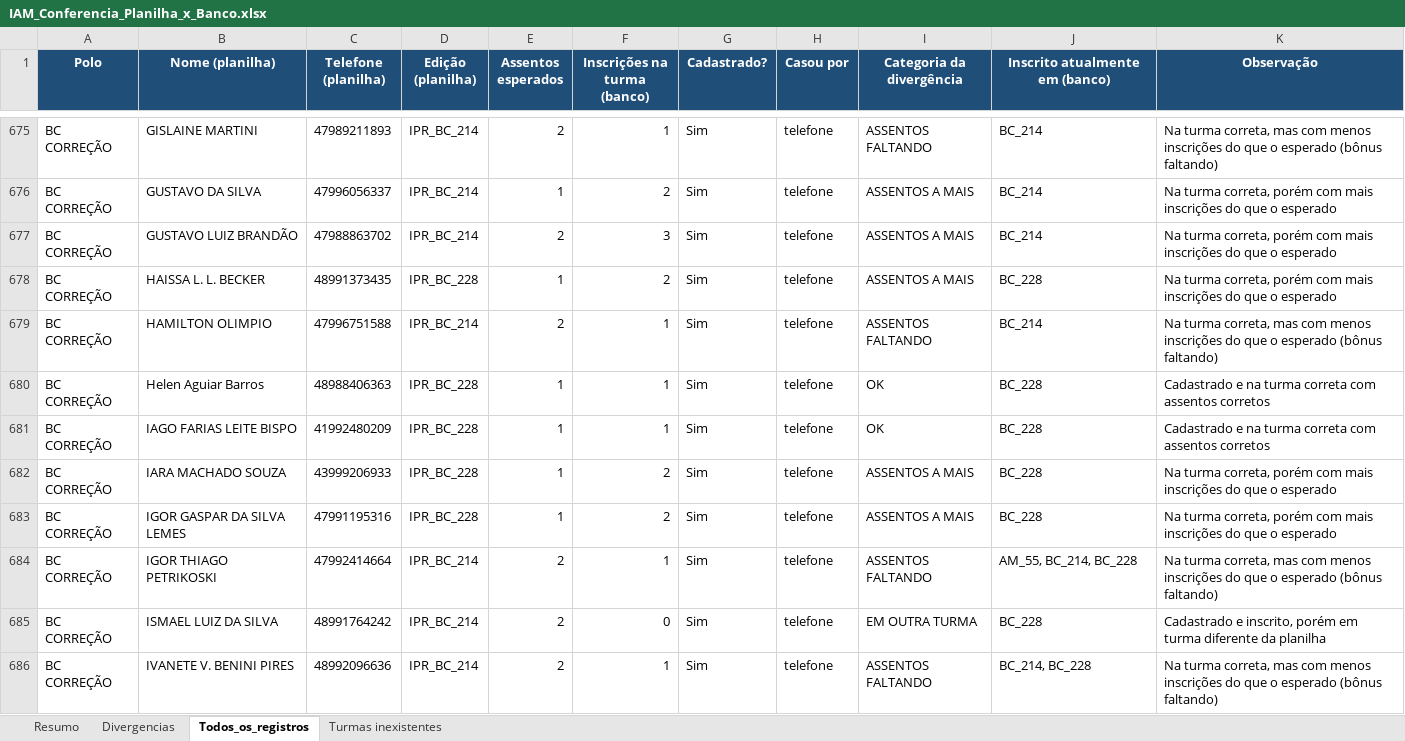
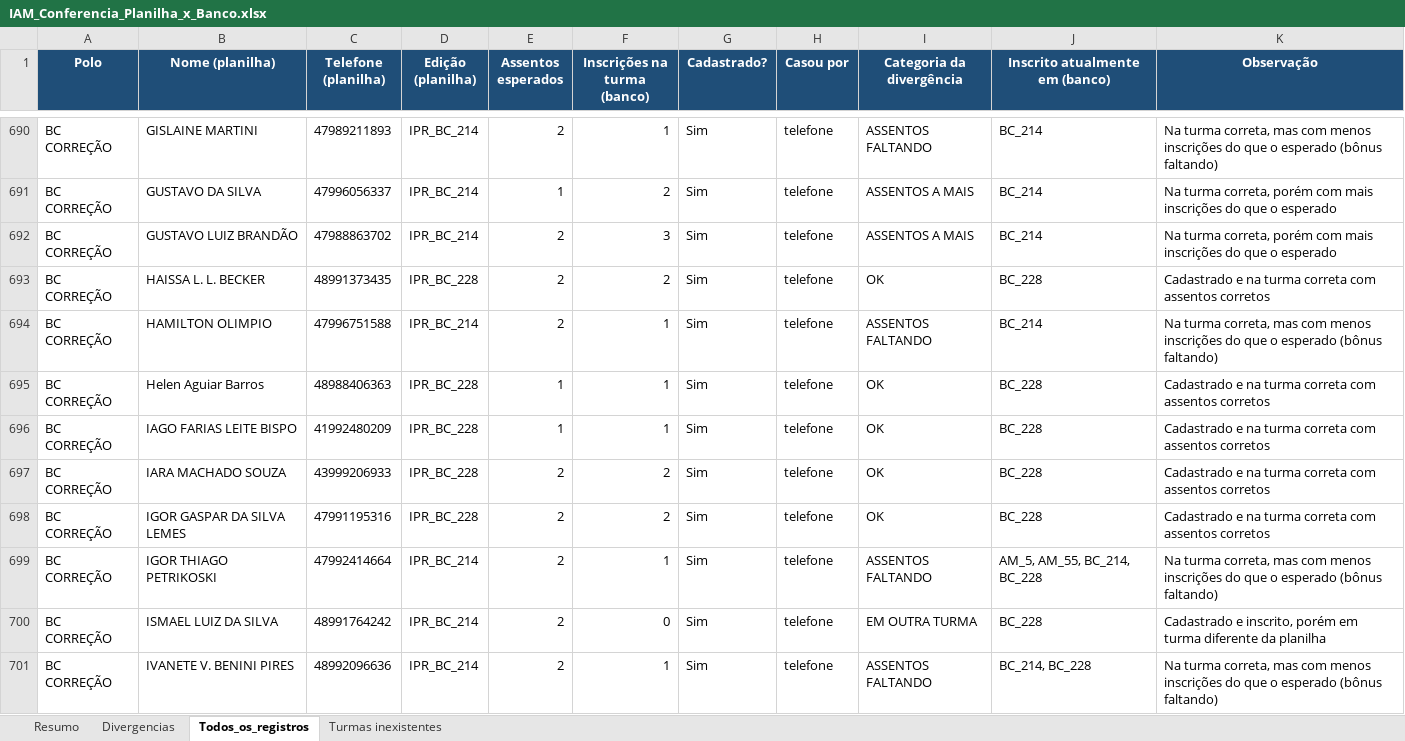
Before and after one commit to infinityintelligence07-tech/IAM-Control-Backend, an Excel workbook: IAM_Conferencia_Planilha_x_Banco.xlsx, sheet Todos_os_registros, drawn as a sheet; only a part is shown, gaps mark what is left out; values as stored, in another font and other column widths than the file's, no borders; addresses are those after the commit; the diff covers the shown part only; the diff names each change by its address in the sheet, - before the commit and + after, or states it on an @@ line.

```diff
--- a/IAM_Conferencia_Planilha_x_Banco.xlsx (sheet Todos_os_registros)
+++ b/IAM_Conferencia_Planilha_x_Banco.xlsx (sheet Todos_os_registros)
-E693 (Assentos esperados): 1
+E693 (Assentos esperados): 2
-I693 (Categoria da divergência): ASSENTOS A MAIS
+I693 (Categoria da divergência): OK
-K693 (Observação): Na turma correta, porém com mais inscrições do que o esperado
+K693 (Observação): Cadastrado e na turma correta com assentos corretos
-E697:E698 (Assentos esperados): 1
+E697:E698 (Assentos esperados): 2
-I697:I698 (Categoria da divergência): ASSENTOS A MAIS
+I697:I698 (Categoria da divergência): OK
-K697:K698 (Observação): Na turma correta, porém com mais inscrições do que o esperado
+K697:K698 (Observação): Cadastrado e na turma correta com assentos corretos
-J699 (Inscrito atualmente em (banco)): AM_55, BC_214, BC_228
+J699 (Inscrito atualmente em (banco)): AM_5, AM_55, BC_214, BC_228
```
Also changed, not shown: 48 added rows and 339 edited cells elsewhere in this sheet, sheet Divergencias, sheet Resumo, sheet Turmas inexistentes, 13 other files.
